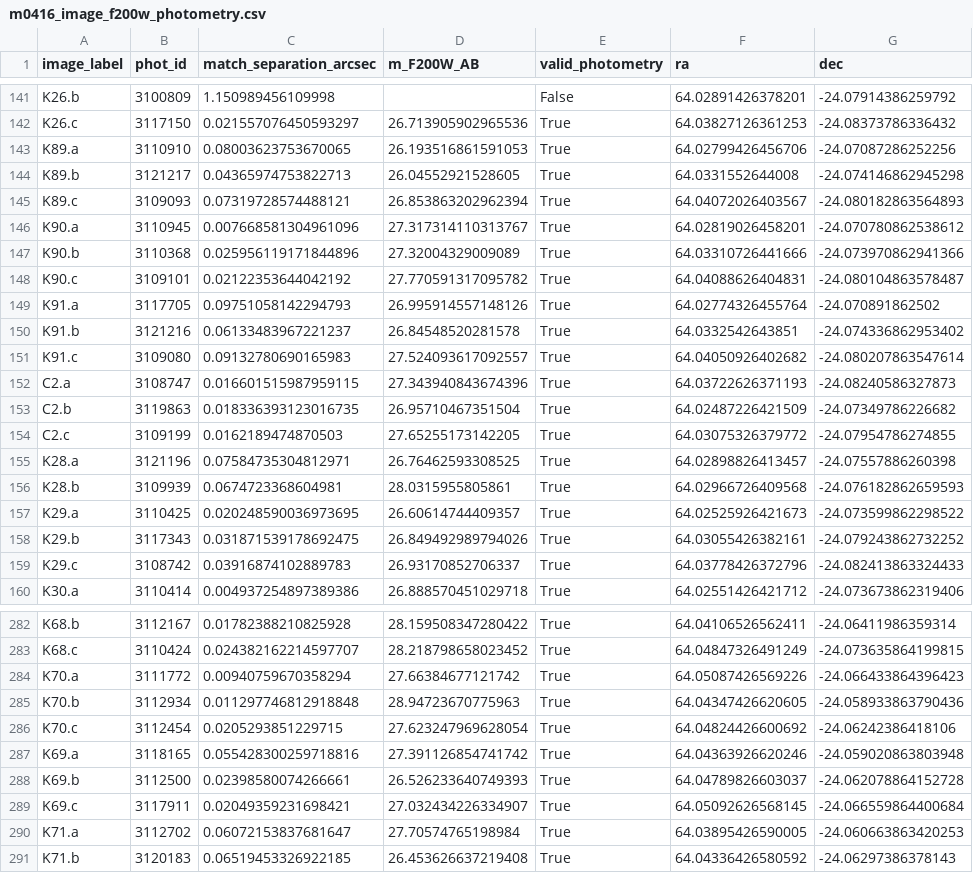
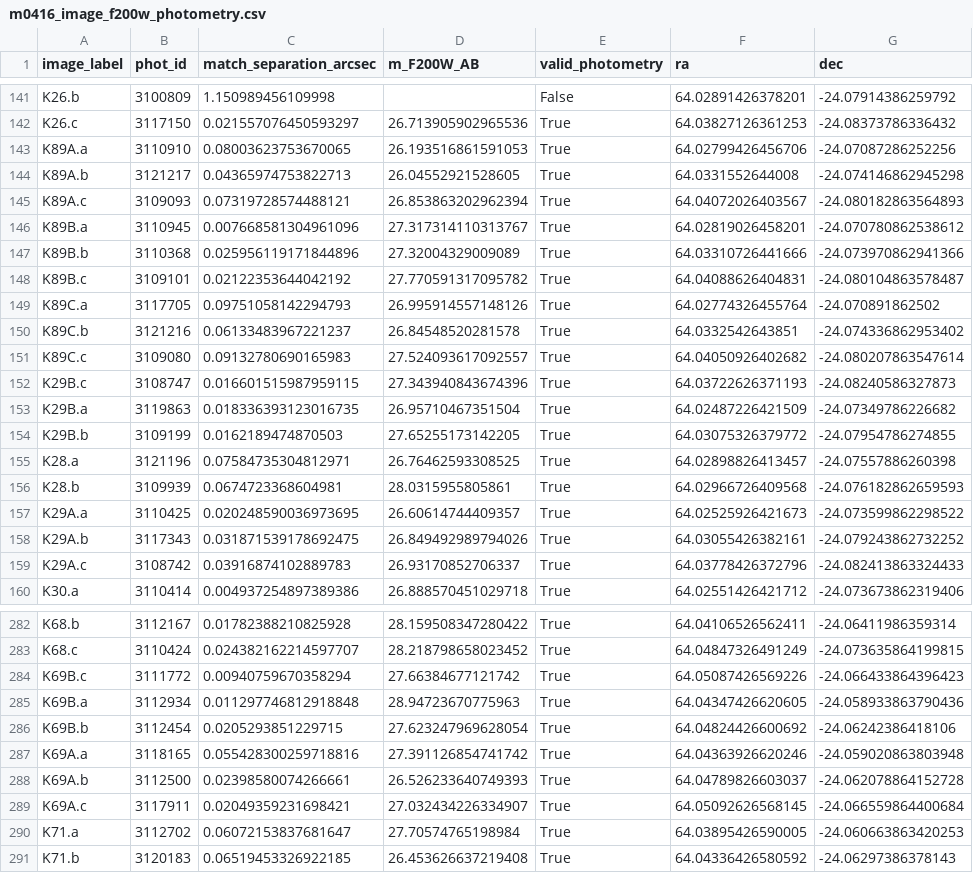
Before and after one commit to dutra/kappaccino, a CSV file: src/kappaccino/data/m0416_image_f200w_photometry.csv, drawn as a sheet; only a part is shown, gaps mark what is left out; the diff covers the shown part only.

```diff
--- a/src/kappaccino/data/m0416_image_f200w_photometry.csv
+++ b/src/kappaccino/data/m0416_image_f200w_photometry.csv
@@ -142,19 +142,19 @@ K26.b,3100809,1.150989456109998,,False,64.02891426378201,-24.07914386259792
 K26.c,3117150,0.021557076450593297,26.713905902965536,True,64.03827126361253,-24.08373786336432
-K89.a,3110910,0.08003623753670065,26.193516861591053,True,64.02799426456706,-24.07087286252256
-K89.b,3121217,0.04365974753822713,26.04552921528605,True,64.0331552644008,-24.074146862945298
-K89.c,3109093,0.07319728574488121,26.853863202962394,True,64.04072026403567,-24.080182863564893
-K90.a,3110945,0.007668581304961096,27.317314110313767,True,64.02819026458201,-24.070780862538612
-K90.b,3110368,0.025956119171844896,27.32004329009089,True,64.03310726441666,-24.073970862941366
-K90.c,3109101,0.02122353644042192,27.770591317095782,True,64.04088626404831,-24.080104863578487
-K91.a,3117705,0.09751058142294793,26.995914557148126,True,64.02774326455764,-24.070891862502
-K91.b,3121216,0.06133483967221237,26.84548520281578,True,64.0332542643851,-24.074336862953402
-K91.c,3109080,0.09132780690165983,27.524093617092557,True,64.04050926402682,-24.080207863547614
-C2.a,3108747,0.016601515987959115,27.343940843674396,True,64.03722626371193,-24.08240586327873
-C2.b,3119863,0.018336393123016735,26.95710467351504,True,64.02487226421509,-24.07349786226682
-C2.c,3109199,0.0162189474870503,27.65255173142205,True,64.03075326379772,-24.07954786274855
+K89A.a,3110910,0.08003623753670065,26.193516861591053,True,64.02799426456706,-24.07087286252256
+K89A.b,3121217,0.04365974753822713,26.04552921528605,True,64.0331552644008,-24.074146862945298
+K89A.c,3109093,0.07319728574488121,26.853863202962394,True,64.04072026403567,-24.080182863564893
+K89B.a,3110945,0.007668581304961096,27.317314110313767,True,64.02819026458201,-24.070780862538612
+K89B.b,3110368,0.025956119171844896,27.32004329009089,True,64.03310726441666,-24.073970862941366
+K89B.c,3109101,0.02122353644042192,27.770591317095782,True,64.04088626404831,-24.080104863578487
+K89C.a,3117705,0.09751058142294793,26.995914557148126,True,64.02774326455764,-24.070891862502
+K89C.b,3121216,0.06133483967221237,26.84548520281578,True,64.0332542643851,-24.074336862953402
+K89C.c,3109080,0.09132780690165983,27.524093617092557,True,64.04050926402682,-24.080207863547614
+K29B.c,3108747,0.016601515987959115,27.343940843674396,True,64.03722626371193,-24.08240586327873
+K29B.a,3119863,0.018336393123016735,26.95710467351504,True,64.02487226421509,-24.07349786226682
+K29B.b,3109199,0.0162189474870503,27.65255173142205,True,64.03075326379772,-24.07954786274855
 K28.a,3121196,0.07584735304812971,26.76462593308525,True,64.02898826413457,-24.07557886260398
 K28.b,3109939,0.0674723368604981,28.0315955805861,True,64.02966726409568,-24.076182862659593
-K29.a,3110425,0.020248590036973695,26.60614744409357,True,64.02525926421673,-24.073599862298522
-K29.b,3117343,0.031871539178692475,26.849492989794026,True,64.03055426382161,-24.079243862732252
-K29.c,3108742,0.03916874102889783,26.93170852706337,True,64.03778426372796,-24.082413863324433
+K29A.a,3110425,0.020248590036973695,26.60614744409357,True,64.02525926421673,-24.073599862298522
+K29A.b,3117343,0.031871539178692475,26.849492989794026,True,64.03055426382161,-24.079243862732252
+K29A.c,3108742,0.03916874102889783,26.93170852706337,True,64.03778426372796,-24.082413863324433
 K30.a,3110414,0.004937254897389386,26.888570451029718,True,64.02551426421712,-24.073673862319406
@@ -283,8 +283,8 @@ K68.b,3112167,0.01782388210825928,28.159508347280422,True,64.04106526562411,-24.
 K68.c,3110424,0.024382162214597707,28.218798658023452,True,64.04847326491249,-24.073635864199815
-K70.a,3111772,0.00940759670358294,27.66384677121742,True,64.05087426569226,-24.066433864396423
-K70.b,3112934,0.011297746812918848,28.94723670775963,True,64.04347426620605,-24.058933863790436
-K70.c,3112454,0.0205293851229715,27.623247969628054,True,64.04824426600692,-24.06242386418106
-K69.a,3118165,0.055428300259718816,27.391126854741742,True,64.04363926620246,-24.059020863803948
-K69.b,3112500,0.02398580074266661,26.526233640749393,True,64.04789826603037,-24.062078864152728
-K69.c,3117911,0.02049359231698421,27.032434226334907,True,64.05092626568145,-24.066559864400684
+K69B.c,3111772,0.00940759670358294,27.66384677121742,True,64.05087426569226,-24.066433864396423
+K69B.a,3112934,0.011297746812918848,28.94723670775963,True,64.04347426620605,-24.058933863790436
+K69B.b,3112454,0.0205293851229715,27.623247969628054,True,64.04824426600692,-24.06242386418106
+K69A.a,3118165,0.055428300259718816,27.391126854741742,True,64.04363926620246,-24.059020863803948
+K69A.b,3112500,0.02398580074266661,26.526233640749393,True,64.04789826603037,-24.062078864152728
+K69A.c,3117911,0.02049359231698421,27.032434226334907,True,64.05092626568145,-24.066559864400684
 K71.a,3112702,0.06072153837681647,27.70574765198984,True,64.03895426590005,-24.060663863420253
```
Also changed, not shown: 25 edited cells elsewhere in this file, 5 other files.
